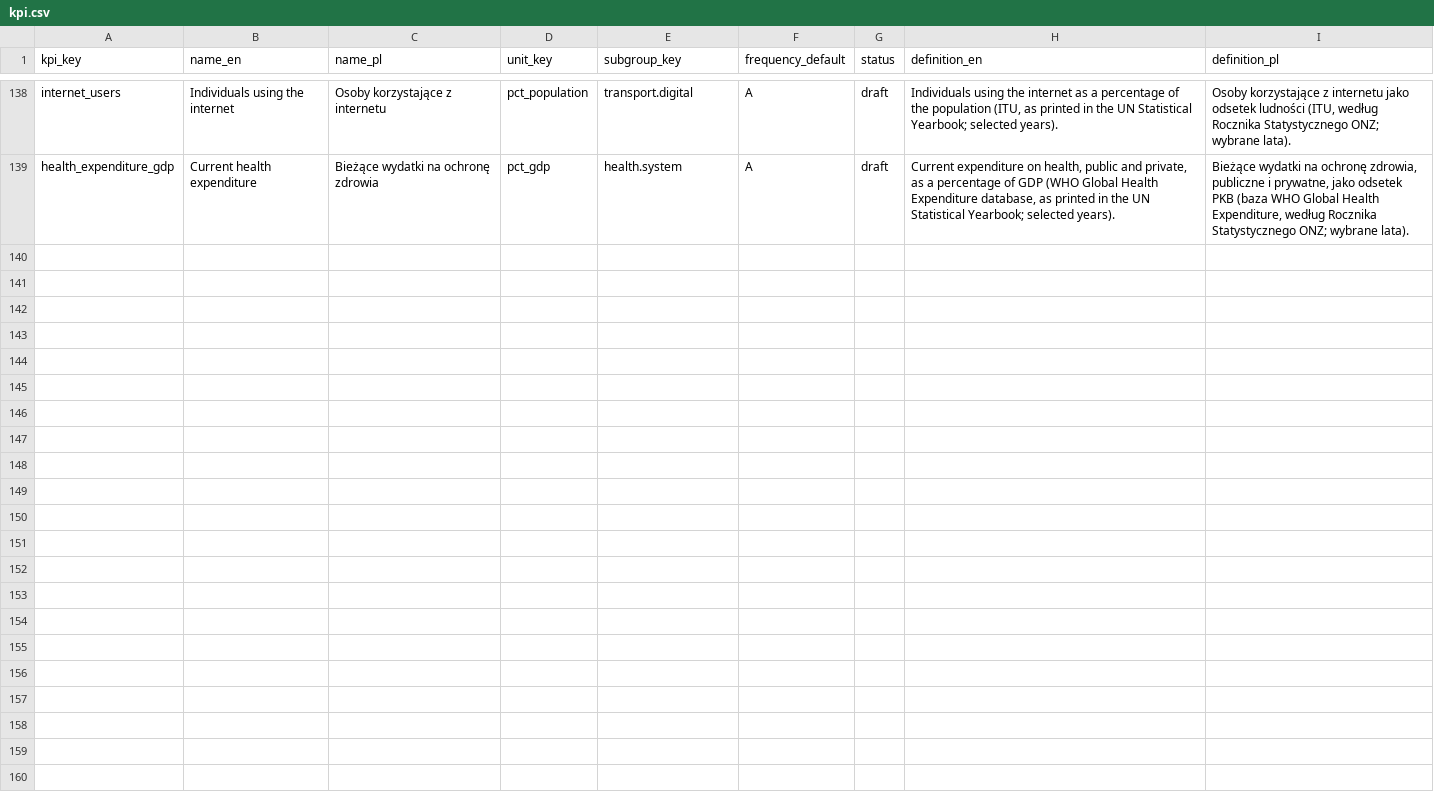
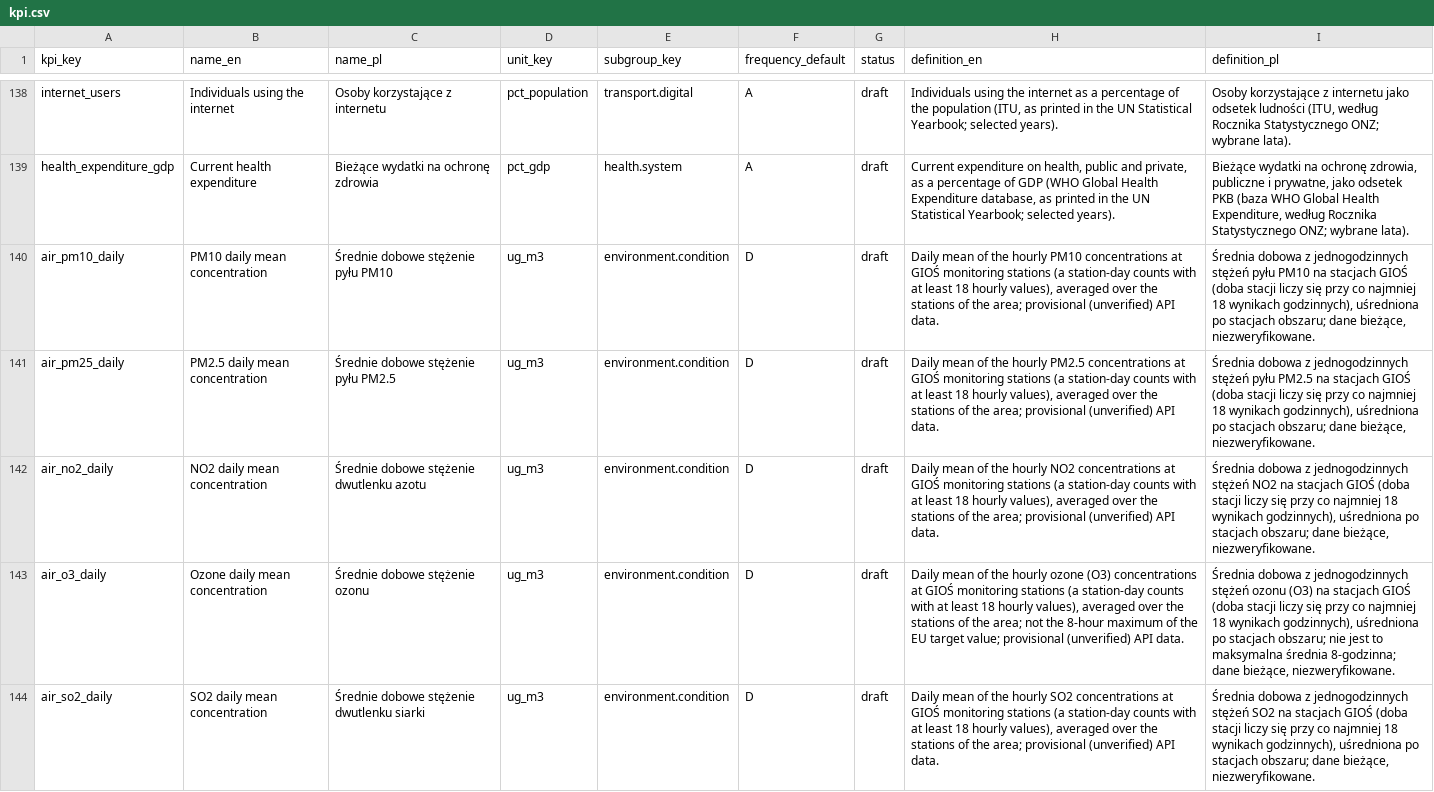
Before and after one commit to zohelo/zohelo-data, a CSV file: warehouse/seeds/kpi.csv, drawn as a sheet; only a part is shown, gaps mark what is left out; the diff names each change by its address in the sheet, - before the commit and + after, or states it on an @@ line.

```diff
--- a/warehouse/seeds/kpi.csv
+++ b/warehouse/seeds/kpi.csv
+row 140: air_pm10_daily | PM10 daily mean concentration | Średnie dobowe stężenie pyłu PM10 | ug_m3 | environment.condition | D | draft | Daily mean of the hourly PM10 concentrations at GIOŚ monitoring stations (a station-day counts with at least 18 hourly values), averaged over the stations of the area; provisional (unverified) API data. | Średnia dobowa z jednogodzinnych stężeń pyłu PM10 na stacjach GIOŚ (doba stacji liczy się przy co najmniej 18 wynikach godzinnych), uśredniona po stacjach obszaru; dane bieżące, niezweryfikowane.
+row 141: air_pm25_daily | PM2.5 daily mean concentration | Średnie dobowe stężenie pyłu PM2.5 | ug_m3 | environment.condition | D | draft | Daily mean of the hourly PM2.5 concentrations at GIOŚ monitoring stations (a station-day counts with at least 18 hourly values), averaged over the stations of the area; provisional (unverified) API data. | Średnia dobowa z jednogodzinnych stężeń pyłu PM2.5 na stacjach GIOŚ (doba stacji liczy się przy co najmniej 18 wynikach godzinnych), uśredniona po stacjach obszaru; dane bieżące, niezweryfikowane.
+row 142: air_no2_daily | NO2 daily mean concentration | Średnie dobowe stężenie dwutlenku azotu | ug_m3 | environment.condition | D | draft | Daily mean of the hourly NO2 concentrations at GIOŚ monitoring stations (a station-day counts with at least 18 hourly values), averaged over the stations of the area; provisional (unverified) API data. | Średnia dobowa z jednogodzinnych stężeń NO2 na stacjach GIOŚ (doba stacji liczy się przy co najmniej 18 wynikach godzinnych), uśredniona po stacjach obszaru; dane bieżące, niezweryfikowane.
+row 143: air_o3_daily | Ozone daily mean concentration | Średnie dobowe stężenie ozonu | ug_m3 | environment.condition | D | draft | Daily mean of the hourly ozone (O3) concentrations at GIOŚ monitoring stations (a station-day counts with at least 18 hourly values), averaged over the stations of the area; not the 8-hour maximum of the EU target value; provisional (unverified) API data. | Średnia dobowa z jednogodzinnych stężeń ozonu (O3) na stacjach GIOŚ (doba stacji liczy się przy co najmniej 18 wynikach godzinnych), uśredniona po stacjach obszaru; nie jest to maksymalna średnia 8-godzinna; dane bieżące, niezweryfikowane.
+row 144: air_so2_daily | SO2 daily mean concentration | Średnie dobowe stężenie dwutlenku siarki | ug_m3 | environment.condition | D | draft | Daily mean of the hourly SO2 concentrations at GIOŚ monitoring stations (a station-day counts with at least 18 hourly values), averaged over the stations of the area; provisional (unverified) API data. | Średnia dobowa z jednogodzinnych stężeń SO2 na stacjach GIOŚ (doba stacji liczy się przy co najmniej 18 wynikach godzinnych), uśredniona po stacjach obszaru; dane bieżące, niezweryfikowane.
```
Also changed, not shown: warehouse/seeds/kpi_measure.csv, warehouse/seeds/licence.csv, 21 other files.
